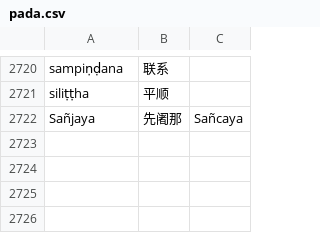
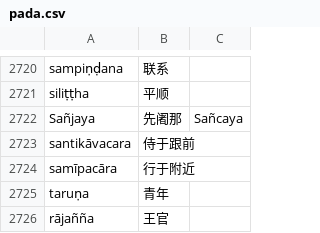
Before and after one commit to jhintr/nirutti, a CSV file: pada.csv, drawn as a sheet; only a part is shown, gaps mark what is left out.

```diff
--- a/pada.csv
+++ b/pada.csv
@@ -2722 +2722,5 @@ siliṭṭha,平顺,
 Sañjaya,先阇那,Sañcaya
+santikāvacara,侍于跟前,
+samīpacāra,行于附近,
+taruṇa,青年,
+rājañña,王官,
```
Also changed, not shown: 1 other file.
